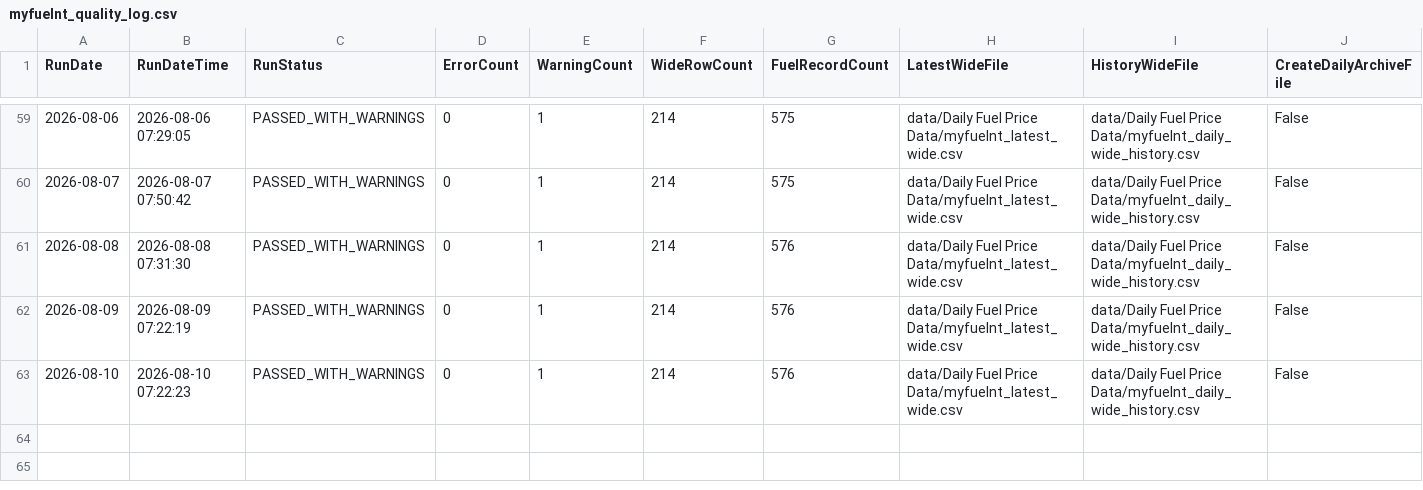
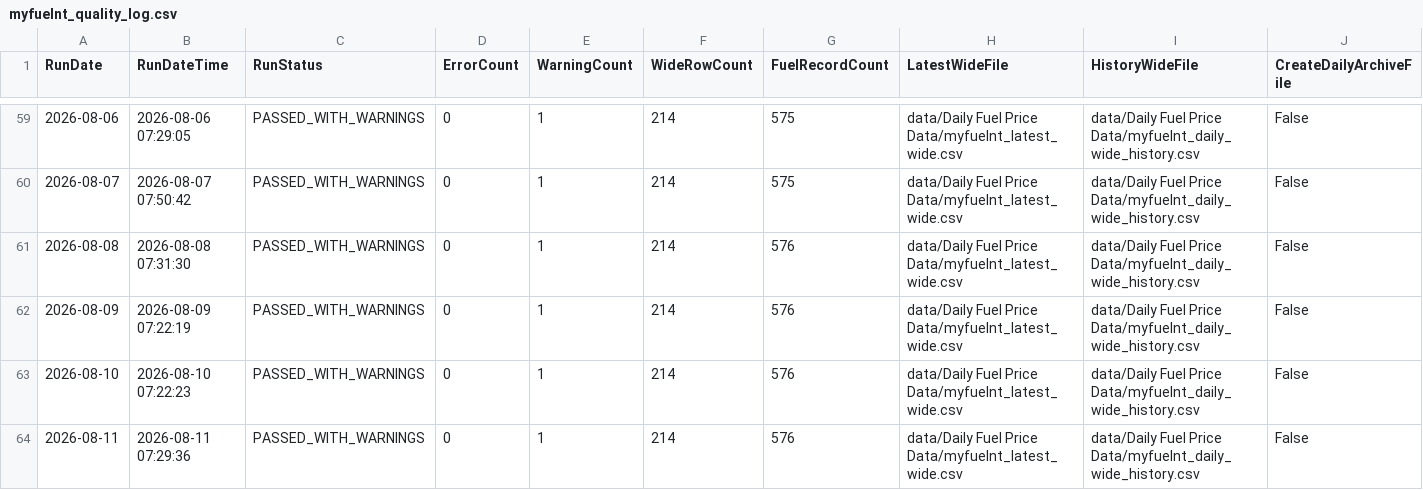
Before and after one commit to ResearchTourismNT/Fuel-Prices, a CSV file: data/Daily Fuel Price Data/myfuelnt_quality_log.csv, drawn as a sheet; only a part is shown, gaps mark what is left out; rows hold the shown columns only; the diff names each change by its address in the sheet, - before the commit and + after, or states it on an @@ line.

Commit message:
Append MyFuelNT quality log for 2026-08-11

```diff
--- a/data/Daily Fuel Price Data/myfuelnt_quality_log.csv
+++ b/data/Daily Fuel Price Data/myfuelnt_quality_log.csv
+row 64: 2026-08-11 | 2026-08-11 07:29:36 | PASSED_WITH_WARNINGS | 0 | 1 | 214 | 576 | data/Daily Fuel Price Data/myfuelnt_latest_wide.csv | data/Daily Fuel Price Data/myfuelnt_daily_wide_history.csv | False
```
